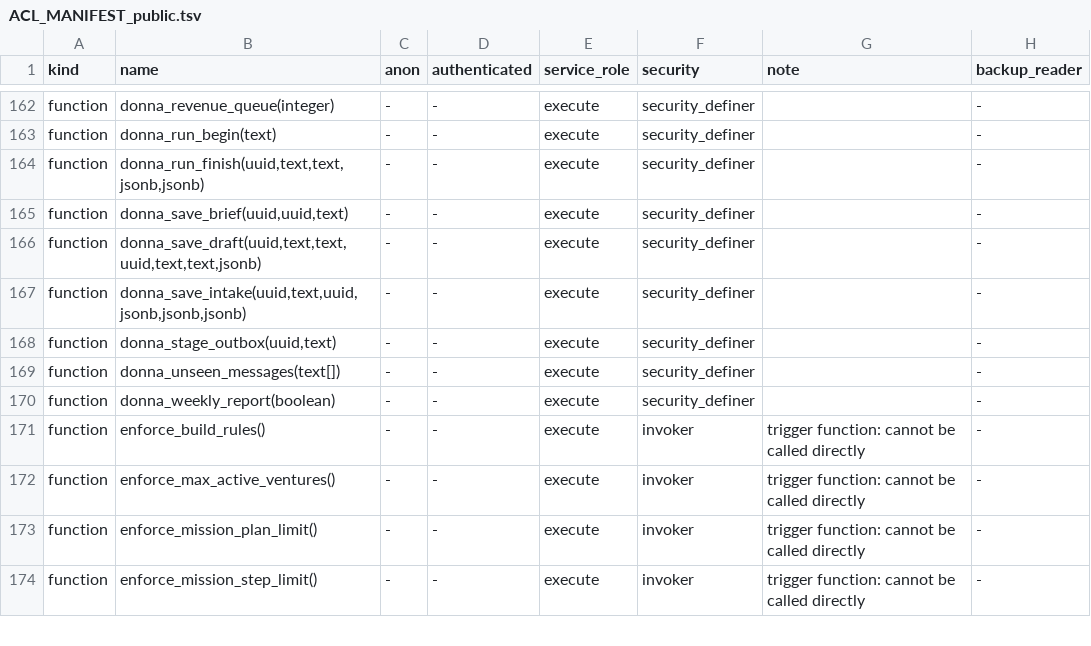
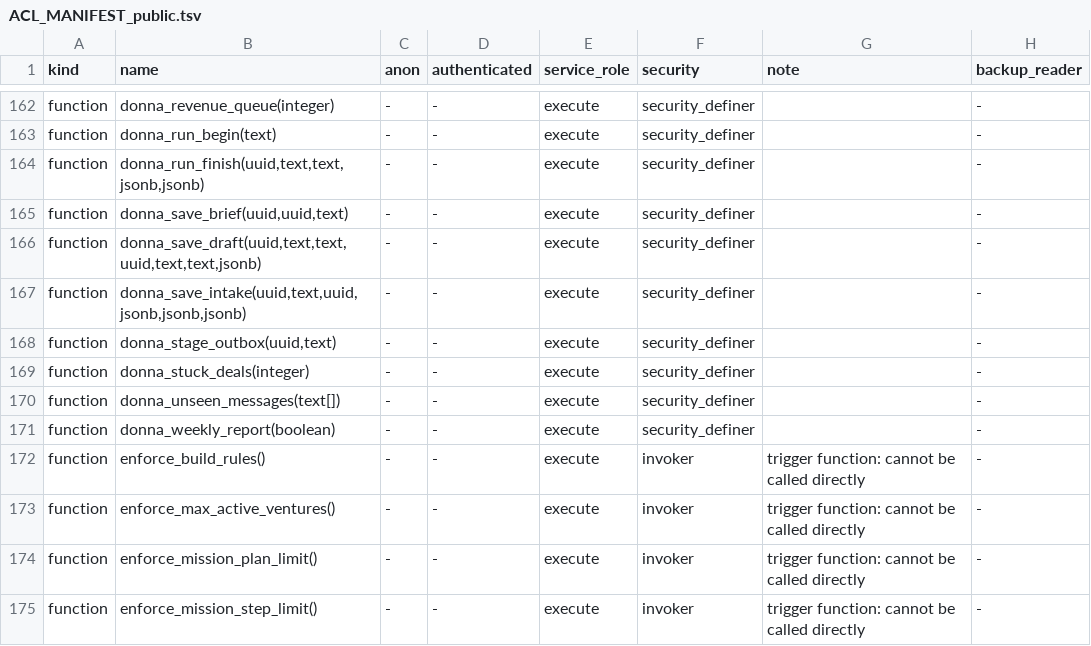
Before and after one commit to thedonnasystem/JARVIS, a TSV file: ops/ACL_MANIFEST_public.tsv, drawn as a sheet; only a part is shown, gaps mark what is left out.

```diff
--- a/ops/ACL_MANIFEST_public.tsv
+++ b/ops/ACL_MANIFEST_public.tsv
@@ -168,2 +168,3 @@ function	donna_save_intake(uuid,text,uuid,jsonb,jsonb,jsonb)	-	-	execute	securit
 function	donna_stage_outbox(uuid,text)	-	-	execute	security_definer		-
+function	donna_stuck_deals(integer)	-	-	execute	security_definer		-
 function	donna_unseen_messages(text[])	-	-	execute	security_definer		-
```
Also changed, not shown: 11 other files.
